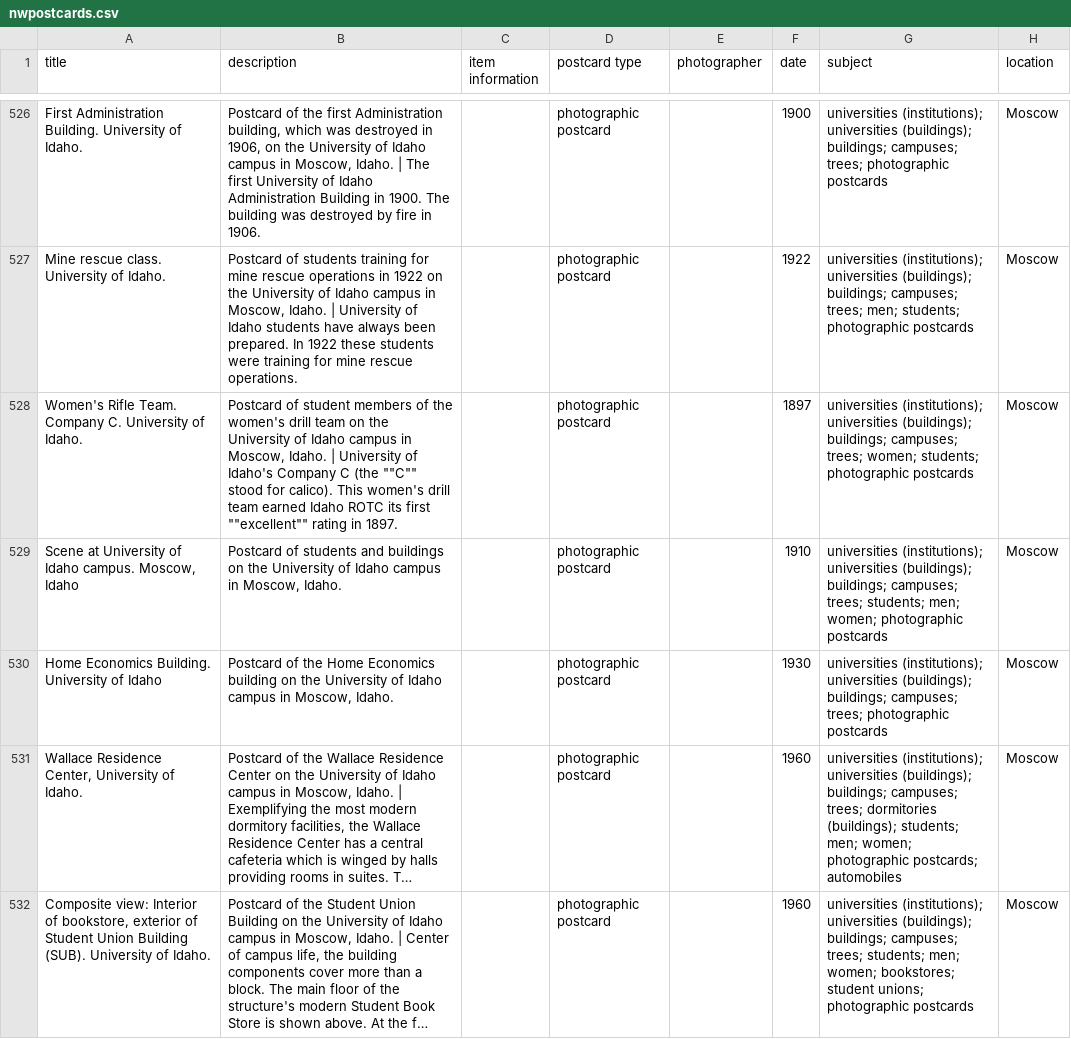
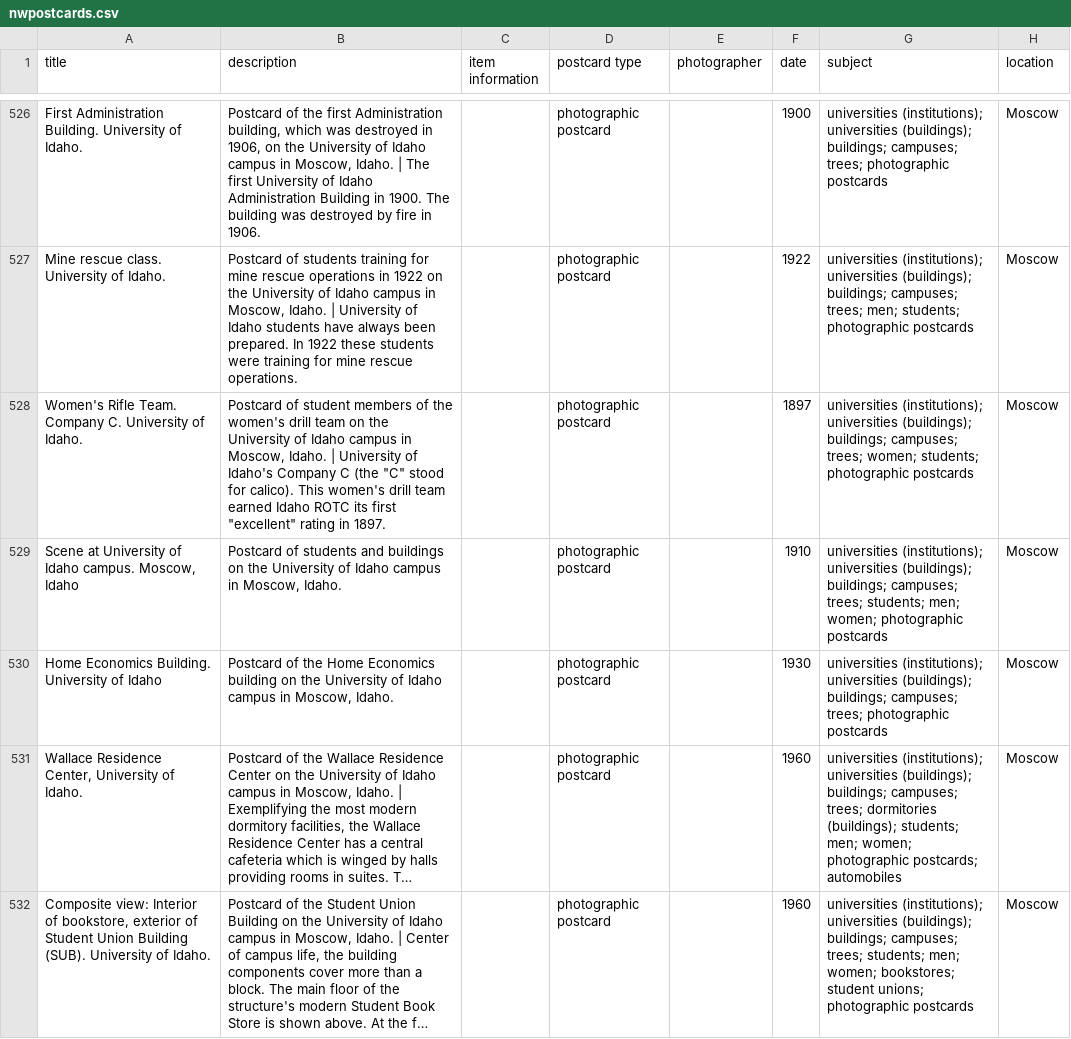
Before and after one commit to uidaholib/collectionbuilder-cdm-template, a CSV file: _data/nwpostcards.csv, drawn as a sheet; only a part is shown, gaps mark what is left out; long unchanged cells end in …; the diff covers the shown part only; the diff names each change by its address in the sheet, - before the commit and + after, or states it on an @@ line.

```diff
--- a/_data/nwpostcards.csv
+++ b/_data/nwpostcards.csv
-B528 (description): …C (the ""C"" stood for calico). This women's drill team earned Idaho ROTC its first ""excellent"" rating in…
+B528 (description): …C (the "C" stood for calico). This women's drill team earned Idaho ROTC its first "excellent" rating in…
```
Also changed, not shown: 33 edited cells elsewhere in this file.
